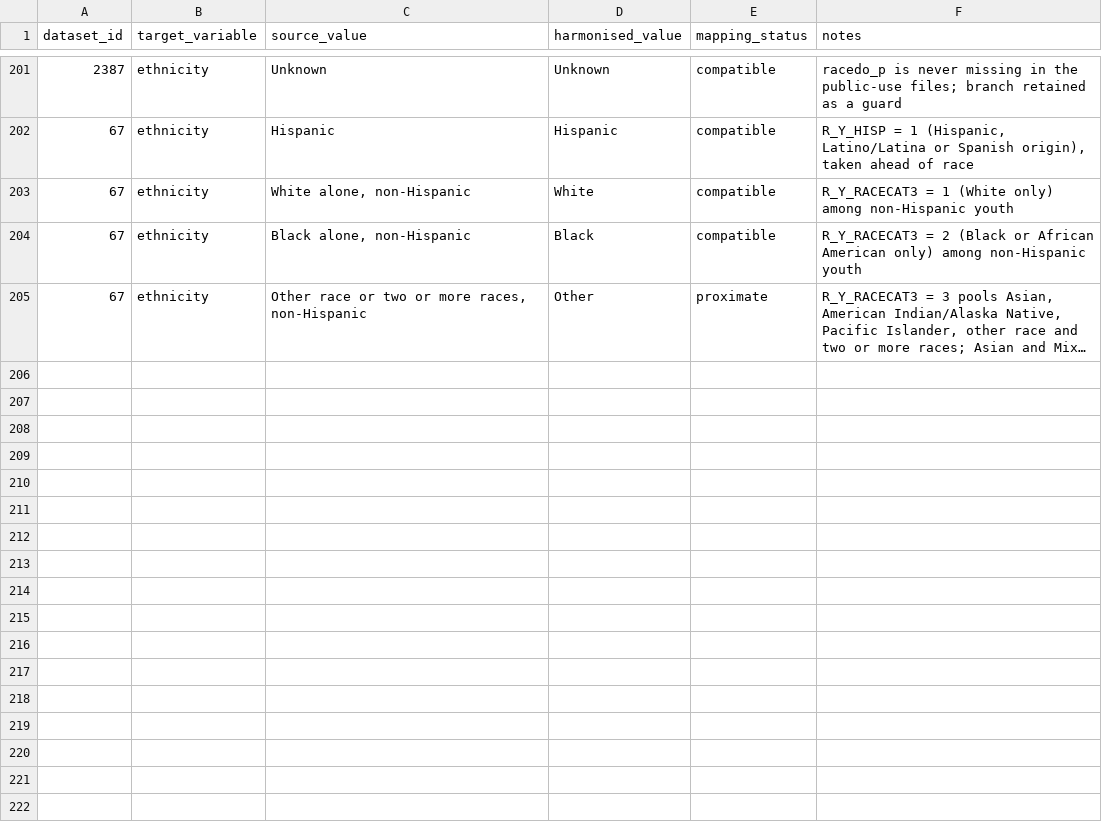
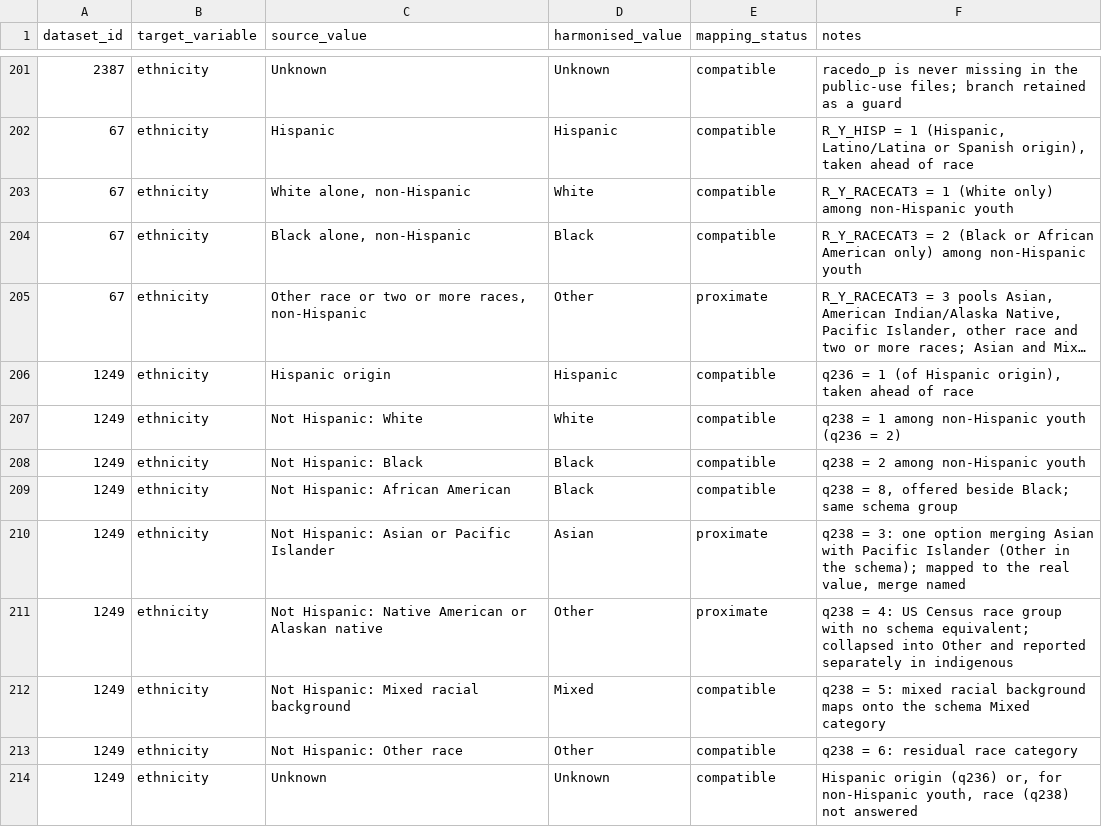
Before and after one commit to Motivation-and-Behaviour/bigger_picture, a CSV file: harmonisation/lookups/ethnicity.csv, drawn as a sheet; only a part is shown, gaps mark what is left out; long unchanged cells end in …; the diff names each change by its address in the sheet, - before the commit and + after, or states it on an @@ line.

```diff
--- a/harmonisation/lookups/ethnicity.csv
+++ b/harmonisation/lookups/ethnicity.csv
+row 206: 1249 | ethnicity | Hispanic origin | Hispanic | compatible | q236 = 1 (of Hispanic origin), taken ahead of race
+row 207: 1249 | ethnicity | Not Hispanic: White | White | compatible | q238 = 1 among non-Hispanic youth (q236 = 2)
+row 208: 1249 | ethnicity | Not Hispanic: Black | Black | compatible | q238 = 2 among non-Hispanic youth
+row 209: 1249 | ethnicity | Not Hispanic: African American | Black | compatible | q238 = 8, offered beside Black; same schema group
+row 210: 1249 | ethnicity | Not Hispanic: Asian or Pacific Islander | Asian | proximate | q238 = 3: one option merging Asian with Pacific Islander (Other in the schema); mapped to the real value, merge named
+row 211: 1249 | ethnicity | Not Hispanic: Native American or Alaskan native | Other | proximate | q238 = 4: US Census race group with no schema equivalent; collapsed into Other and reported separately in indigenous
+row 212: 1249 | ethnicity | Not Hispanic: Mixed racial background | Mixed | compatible | q238 = 5: mixed racial background maps onto the schema Mixed category
+row 213: 1249 | ethnicity | Not Hispanic: Other race | Other | compatible | q238 = 6: residual race category
+row 214: 1249 | ethnicity | Unknown | Unknown | compatible | Hispanic origin (q236) or, for non-Hispanic youth, race (q238) not answered
```
Also changed, not shown: harmonisation/lookups/maternal_education.csv, 3 other files.
